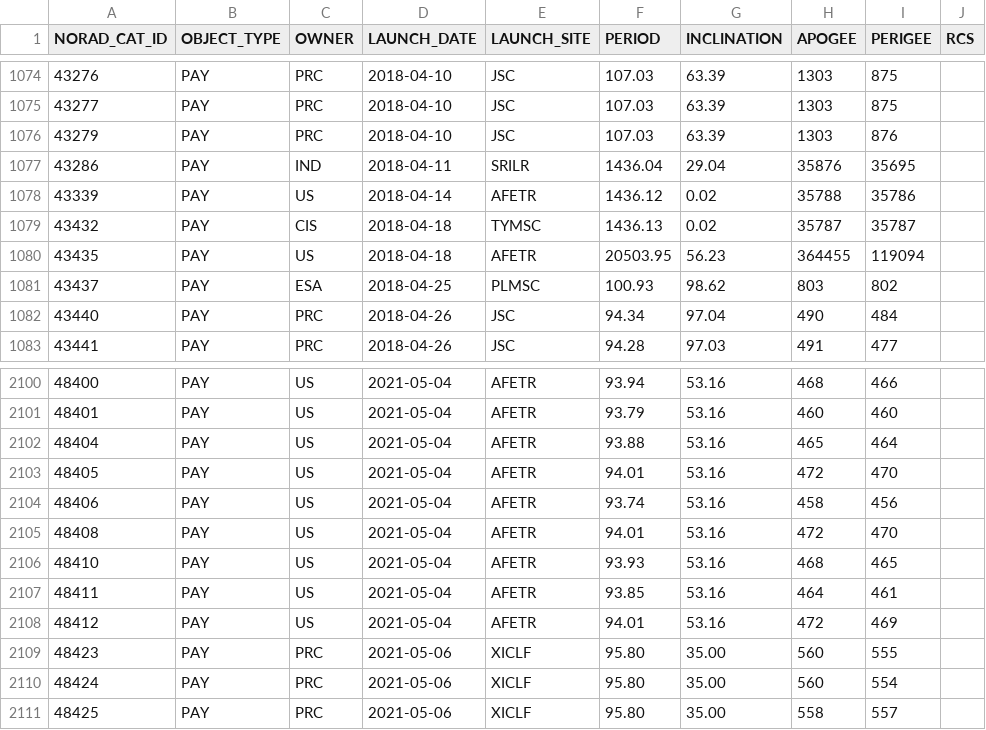
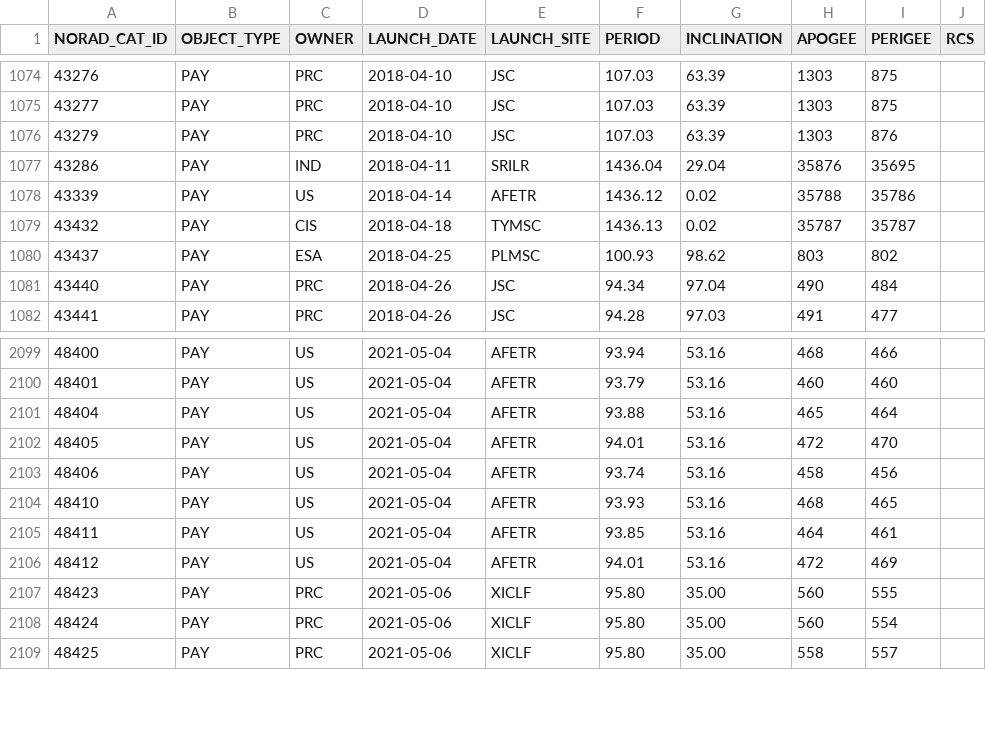
Before and after one commit to GumDropSoftware/overhead-satellites, a CSV file: catalog.csv, drawn as a sheet; only a part is shown, gaps mark what is left out; the diff names each change by its address in the sheet, - before the commit and + after, or states it on an @@ line.

```diff
--- a/catalog.csv
+++ b/catalog.csv
-row 1080: 43435 | PAY | US | 2018-04-18 | AFETR | 20503.95 | 56.23 | 364455 | 119094
-row 2105: 48408 | PAY | US | 2021-05-04 | AFETR | 94.01 | 53.16 | 472 | 470
```
Also changed, not shown: elements/core.csv, 1 other file.
